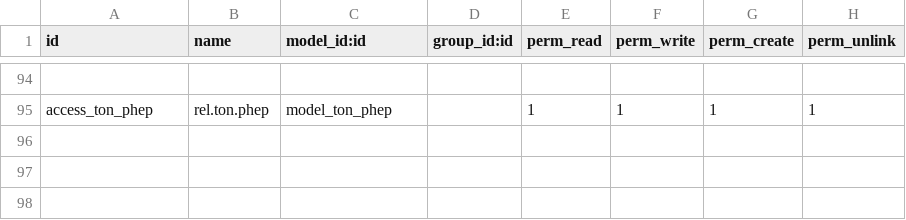
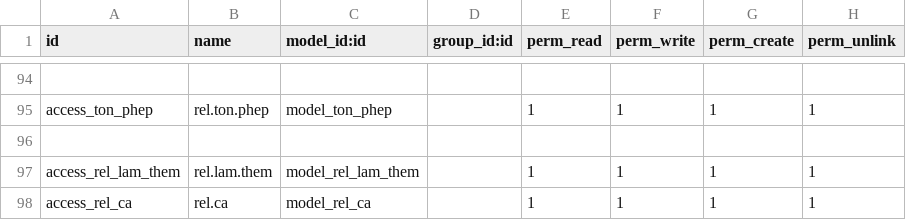
Before and after one commit to sonhasoftware/odoo-customize, a CSV file: sonha_word_slip/security/ir.model.access.csv, drawn as a sheet; only a part is shown, gaps mark what is left out; the diff names each change by its address in the sheet, - before the commit and + after, or states it on an @@ line.

```diff
--- a/sonha_word_slip/security/ir.model.access.csv
+++ b/sonha_word_slip/security/ir.model.access.csv
+row 96: (empty)
+row 97: access_rel_lam_them | rel.lam.them | model_rel_lam_them |  | 1 | 1 | 1 | 1
+row 98: access_rel_ca | rel.ca | model_rel_ca |  | 1 | 1 | 1 | 1
```
Also changed, not shown: 8 other files.
